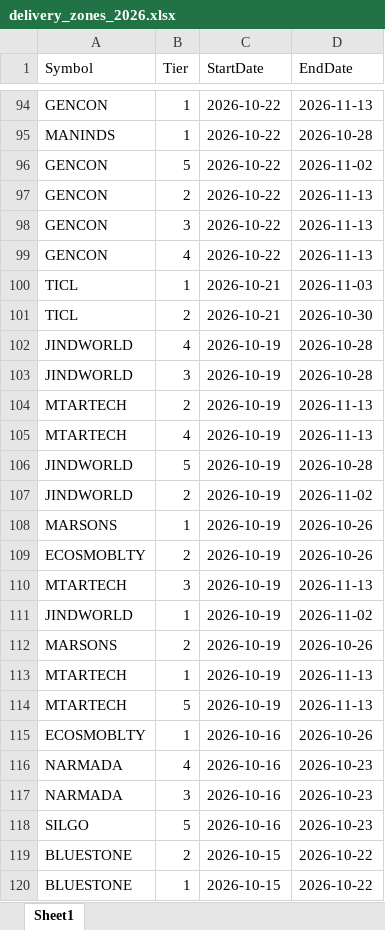
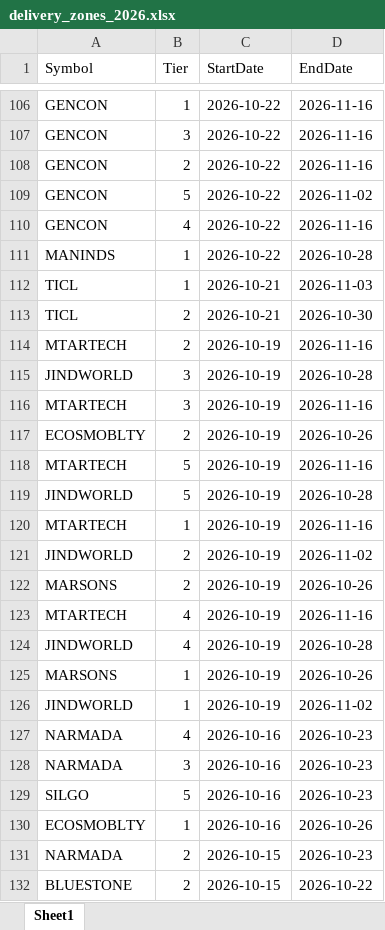
Before and after one commit to drimtiyazkhan/project-shadow, an Excel workbook: data/delivery_zones_2026.xlsx, sheet Sheet1, drawn as a sheet; only a part is shown, gaps mark what is left out; the shorter side is filled out with more unchanged rows; values as stored, in another font and other column widths than the file's, no borders; removed rows and columns are numbered as before the commit, all else as after; the diff covers the shown part only; the diff names each change by its address in the sheet, - before the commit and + after, or states it on an @@ line.

```diff
--- a/data/delivery_zones_2026.xlsx (sheet Sheet1)
+++ b/data/delivery_zones_2026.xlsx (sheet Sheet1)
-D106 (EndDate): 2026-11-13
+D106 (EndDate): 2026-11-16
+row 107: GENCON | 3 | 2026-10-22 | 2026-11-16
+row 108: GENCON | 2 | 2026-10-22 | 2026-11-16
@@ row 96 moved to row 109: GENCON @@
+row 110: GENCON | 4 | 2026-10-22 | 2026-11-16
-row 97: GENCON | 2 | 2026-10-22 | 2026-11-13
-row 98: GENCON | 3 | 2026-10-22 | 2026-11-13
-row 99: GENCON | 4 | 2026-10-22 | 2026-11-13
+row 114: MTARTECH | 2 | 2026-10-19 | 2026-11-16
@@ row 103 moved to row 115: JINDWORLD @@
+row 116: MTARTECH | 3 | 2026-10-19 | 2026-11-16
@@ row 109 moved to row 117: ECOSMOBLTY @@
+row 118: MTARTECH | 5 | 2026-10-19 | 2026-11-16
@@ row 106 moved to row 119: JINDWORLD @@
+row 120: MTARTECH | 1 | 2026-10-19 | 2026-11-16
@@ row 107 moved to row 121: JINDWORLD @@
@@ row 112 moved to row 122: MARSONS @@
+row 123: MTARTECH | 4 | 2026-10-19 | 2026-11-16
-row 104: MTARTECH | 2 | 2026-10-19 | 2026-11-13
-row 105: MTARTECH | 4 | 2026-10-19 | 2026-11-13
-row 110: MTARTECH | 3 | 2026-10-19 | 2026-11-13
-row 113: MTARTECH | 1 | 2026-10-19 | 2026-11-13
-row 114: MTARTECH | 5 | 2026-10-19 | 2026-11-13
@@ row 115 moved to row 130: ECOSMOBLTY @@
@@ row 123 moved to row 131: NARMADA @@
```
Also changed, not shown: 20 added rows, 7 removed rows, 830 moved rows and 19 edited cells elsewhere in this sheet, 1 other file.
